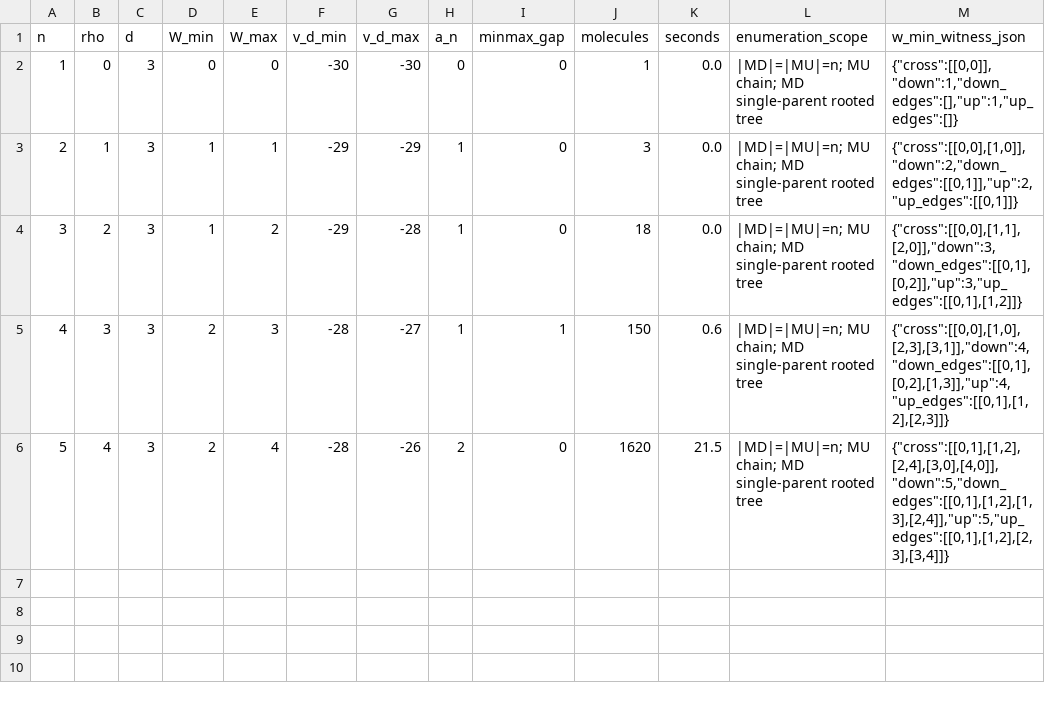
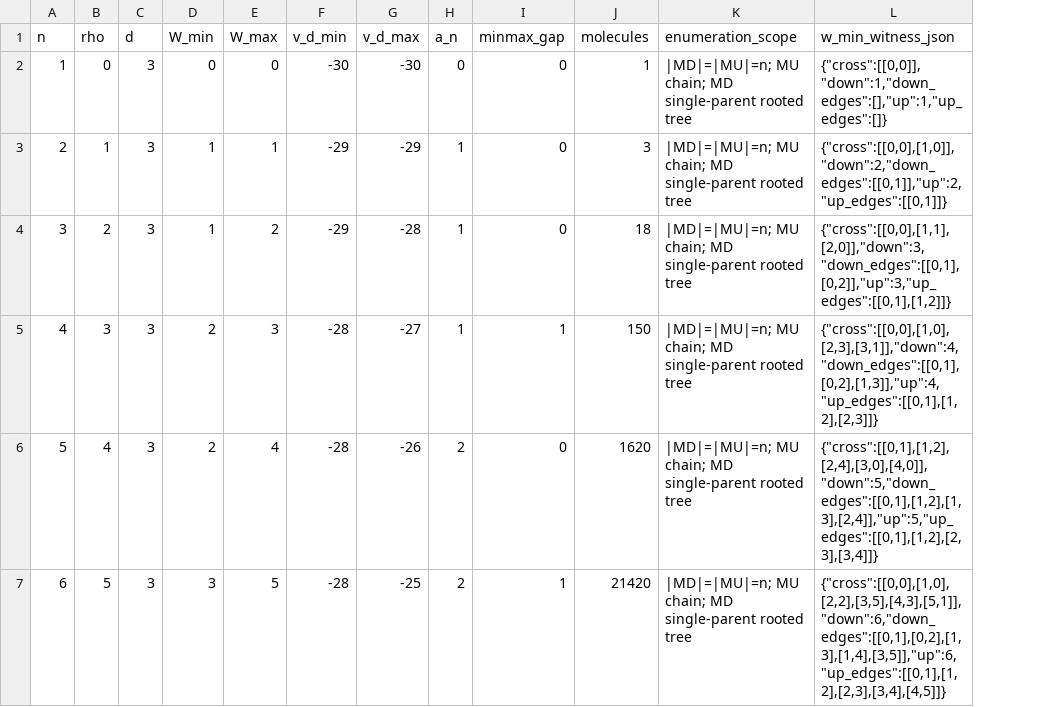
Before and after one commit to xingzhicn/molecule-cut, a CSV file: data/v_d.csv, drawn as a sheet; removed rows and columns are numbered as before the commit, all else as after; the diff names each change by its address in the sheet, - before the commit and + after, or states it on an @@ line.

```diff
--- a/data/v_d.csv
+++ b/data/v_d.csv
-column K (seconds), rows 2-6: 0.0 | 0.0 | 0.0 | 0.6 | 21.5
+row 7: 6 | 5 | 3 | 3 | 5 | -28 | -25 | 2 | 1 | 21420 | |MD|=|MU|=n; MU chain; MD single-parent rooted tree | {"cross":[[0,0],[1,0],[2,2],[3,5],[4,3],[5,1]],"down":6,"down_edges":[[0,1],[0,2],[1,3],[1,4],[3,5]],"up":6,"up_edges":[[0,1],[1,2],[2,3],[3,4],[4,5]]}
```
Also changed, not shown: data/a_n.csv, data/bond_breaking_coefficients.csv, 18 other files.
